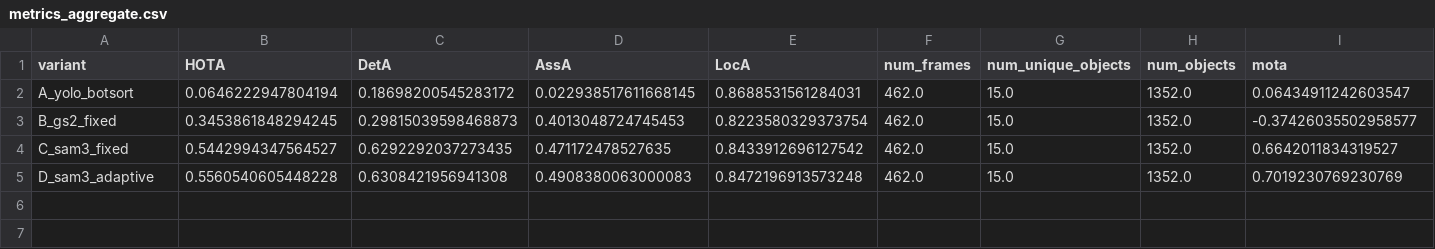
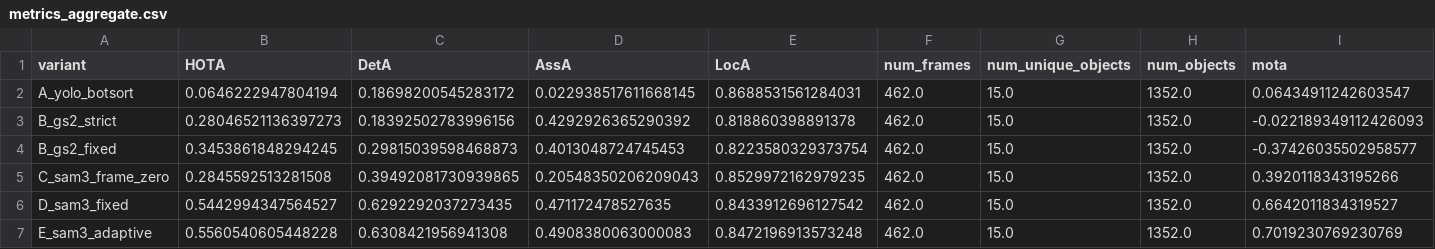
Before and after one commit to sbhattlab/PlayClassCV4Animals, a CSV file: data/tracker_eval/results/metrics_aggregate.csv, drawn as a sheet; only a part is shown; addresses are those after the commit; rows hold the shown columns only; the diff names each change by its address in the sheet, - before the commit and + after, or states it on an @@ line.

```diff
--- a/data/tracker_eval/results/metrics_aggregate.csv
+++ b/data/tracker_eval/results/metrics_aggregate.csv
+row 3: B_gs2_strict | 0.28046521136397273 | 0.18392502783996156 | 0.4292926365290392 | 0.818860398891378 | 462.0 | 15.0 | 1352.0 | -0.022189349112426093
+row 5: C_sam3_frame_zero | 0.2845592513281508 | 0.39492081730939865 | 0.20548350206209043 | 0.8529972162979235 | 462.0 | 15.0 | 1352.0 | 0.3920118343195266
-A6 (variant): C_sam3_fixed
+A6 (variant): D_sam3_fixed
-A7 (variant): D_sam3_adaptive
+A7 (variant): E_sam3_adaptive
```
Also changed, not shown: data/tracker_eval/results/metrics_per_cage.csv, data/tracker_eval/results/metrics_per_video.csv, 3 other files.
